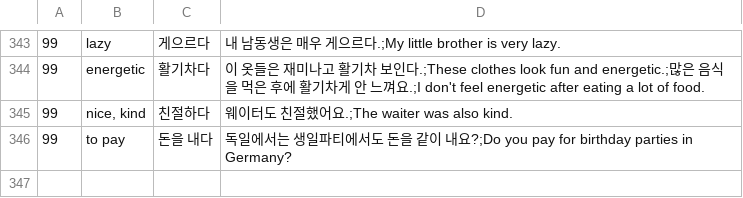
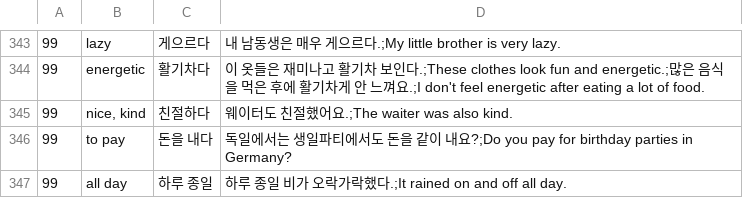
Before and after one commit to adrianderstroff/anki-korean, a TSV file: data/tsv/korean2a.tsv, drawn as a sheet; only a part is shown, gaps mark what is left out.

Commit message:
added words and grammar from lecture 99

```diff
--- a/data/tsv/korean2a.tsv
+++ b/data/tsv/korean2a.tsv
@@ -346 +346,2 @@
 99	to pay	돈을 내다	독일에서는 생일파티에서도 돈을 같이 내요?;Do you pay for birthday parties in Germany?
+99	all day	하루 종일	하루 종일 비가 오락가락했다.;It rained on and off all day.
```
